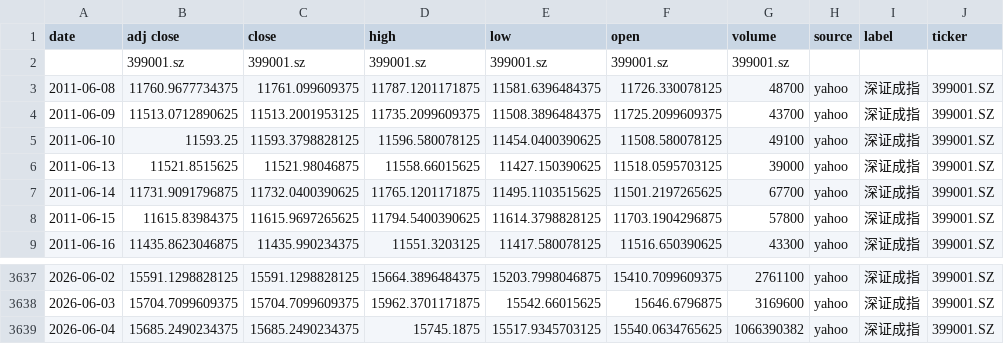
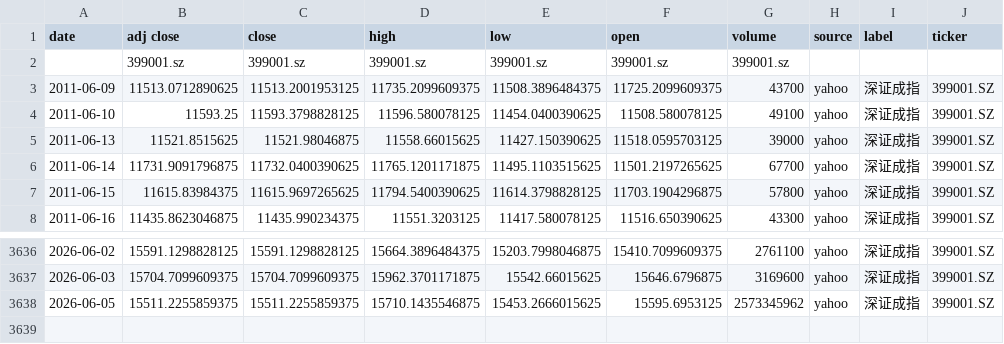
Before and after one commit to zid036116-ship-it/-10.16, a CSV file: docs/indices/深证成指.csv, drawn as a sheet; only a part is shown, gaps mark what is left out.

```diff
--- a/docs/indices/深证成指.csv
+++ b/docs/indices/深证成指.csv
@@ -2,3 +2,2 @@
 ,399001.sz,399001.sz,399001.sz,399001.sz,399001.sz,399001.sz,,,
-2011-06-08,11760.9677734375,11761.099609375,11787.1201171875,11581.6396484375,11726.330078125,48700,yahoo,深证成指,399001.SZ
 2011-06-09,11513.0712890625,11513.2001953125,11735.2099609375,11508.3896484375,11725.2099609375,43700,yahoo,深证成指,399001.SZ
@@ -3638,2 +3637,2 @@
 2026-06-03,15704.7099609375,15704.7099609375,15962.3701171875,15542.66015625,15646.6796875,3169600,yahoo,深证成指,399001.SZ
-2026-06-04,15685.2490234375,15685.2490234375,15745.1875,15517.9345703125,15540.0634765625,1066390382,yahoo,深证成指,399001.SZ
+2026-06-05,15511.2255859375,15511.2255859375,15710.1435546875,15453.2666015625,15595.6953125,2573345962,yahoo,深证成指,399001.SZ
```
Also changed, not shown: docs/indices/上证指数.csv, docs/indices/创业板指.csv, 2 other files.
